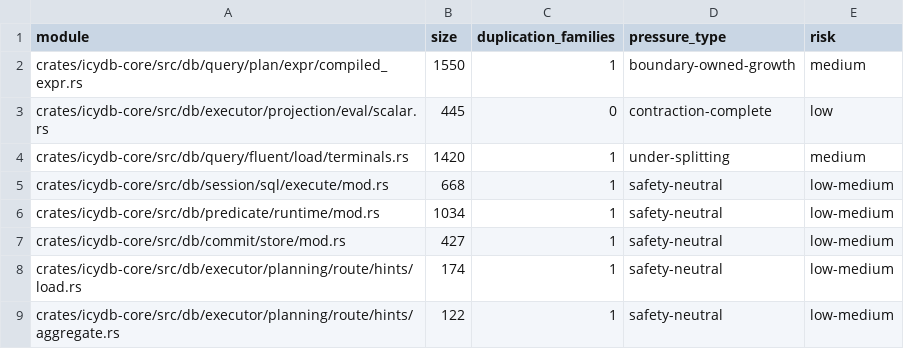
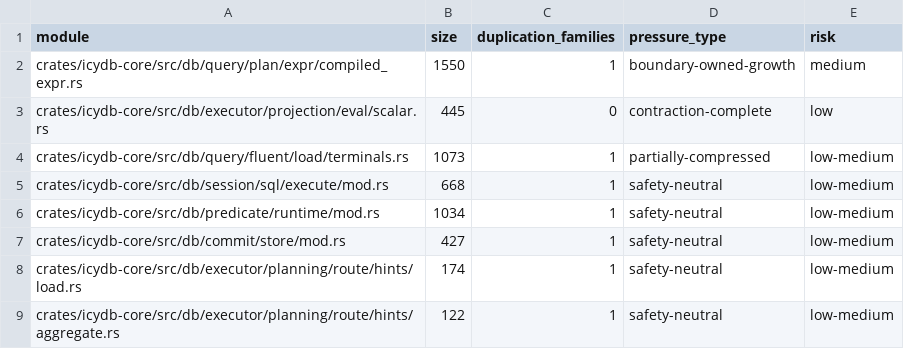
Before and after one commit to dragginzgame/icydb, a TSV file: docs/audits/reports/2026-04/2026-04-30/artifacts/dry-consolidation/dry-consolidation-module-pressure.tsv, drawn as a sheet.

```diff
--- a/docs/audits/reports/2026-04/2026-04-30/artifacts/dry-consolidation/dry-consolidation-module-pressure.tsv
+++ b/docs/audits/reports/2026-04/2026-04-30/artifacts/dry-consolidation/dry-consolidation-module-pressure.tsv
@@ -3,3 +3,3 @@ crates/icydb-core/src/db/query/plan/expr/compiled_expr.rs	1550	1	boundary-owned-
 crates/icydb-core/src/db/executor/projection/eval/scalar.rs	445	0	contraction-complete	low
-crates/icydb-core/src/db/query/fluent/load/terminals.rs	1420	1	under-splitting	medium
+crates/icydb-core/src/db/query/fluent/load/terminals.rs	1073	1	partially-compressed	low-medium
 crates/icydb-core/src/db/session/sql/execute/mod.rs	668	1	safety-neutral	low-medium
```
Also changed, not shown: docs/audits/reports/2026-04/2026-04-30/artifacts/dry-consolidation/dry-consolidation-pattern-counts.tsv, 41 other files.
